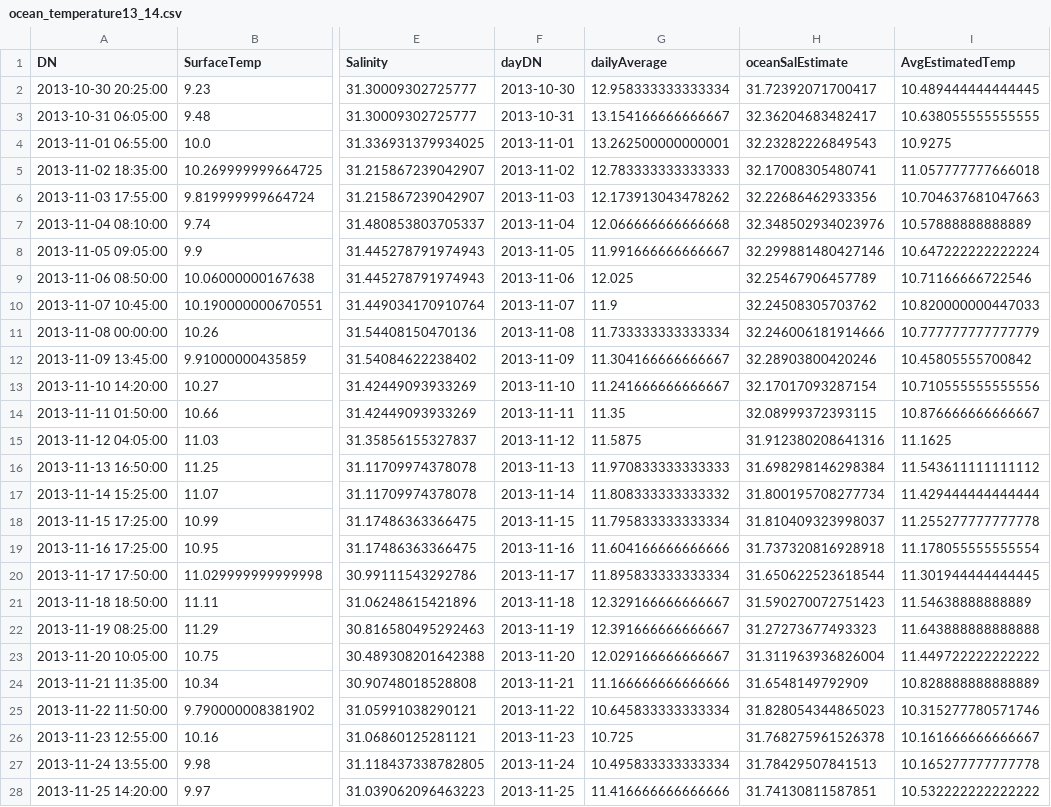
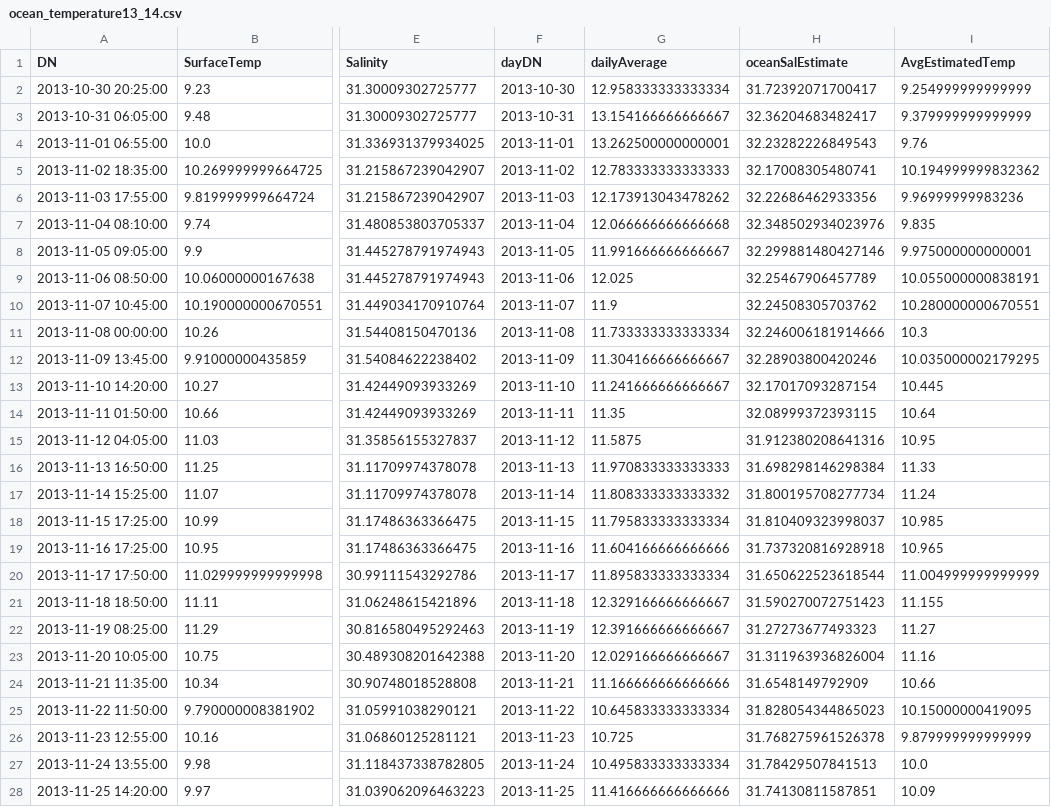
Before and after one commit to lebedevn/Alsea-Estuary-Data, a CSV file: ocean_temperature13_14.csv, drawn as a sheet; only a part is shown, gaps mark what is left out; the diff covers the shown part only; the diff names each change by its address in the sheet, - before the commit and + after, or states it on an @@ line.

Commit message:
ocean salinity and temperature updates

```diff
--- a/ocean_temperature13_14.csv
+++ b/ocean_temperature13_14.csv
-I2 (AvgEstimatedTemp): 10.489444444444445
+I2 (AvgEstimatedTemp): 9.254999999999999
-I3 (AvgEstimatedTemp): 10.638055555555555
+I3 (AvgEstimatedTemp): 9.379999999999999
-I4 (AvgEstimatedTemp): 10.9275
+I4 (AvgEstimatedTemp): 9.76
-I5 (AvgEstimatedTemp): 11.057777777666018
+I5 (AvgEstimatedTemp): 10.194999999832362
-I6 (AvgEstimatedTemp): 10.704637681047663
+I6 (AvgEstimatedTemp): 9.96999999983236
-I7 (AvgEstimatedTemp): 10.57888888888889
+I7 (AvgEstimatedTemp): 9.835
-I8 (AvgEstimatedTemp): 10.647222222222224
+I8 (AvgEstimatedTemp): 9.975000000000001
-I9 (AvgEstimatedTemp): 10.71166666722546
+I9 (AvgEstimatedTemp): 10.055000000838191
-I10 (AvgEstimatedTemp): 10.820000000447033
+I10 (AvgEstimatedTemp): 10.280000000670551
-I11 (AvgEstimatedTemp): 10.777777777777779
+I11 (AvgEstimatedTemp): 10.3
-I12 (AvgEstimatedTemp): 10.45805555700842
+I12 (AvgEstimatedTemp): 10.035000002179295
-I13 (AvgEstimatedTemp): 10.710555555555556
+I13 (AvgEstimatedTemp): 10.445
-I14 (AvgEstimatedTemp): 10.876666666666667
+I14 (AvgEstimatedTemp): 10.64
-I15 (AvgEstimatedTemp): 11.1625
+I15 (AvgEstimatedTemp): 10.95
-I16 (AvgEstimatedTemp): 11.543611111111112
+I16 (AvgEstimatedTemp): 11.33
-I17 (AvgEstimatedTemp): 11.429444444444444
+I17 (AvgEstimatedTemp): 11.24
-I18 (AvgEstimatedTemp): 11.255277777777778
+I18 (AvgEstimatedTemp): 10.985
-I19 (AvgEstimatedTemp): 11.178055555555554
+I19 (AvgEstimatedTemp): 10.965
-I20 (AvgEstimatedTemp): 11.301944444444445
+I20 (AvgEstimatedTemp): 11.004999999999999
-I21 (AvgEstimatedTemp): 11.54638888888889
+I21 (AvgEstimatedTemp): 11.155
-I22 (AvgEstimatedTemp): 11.643888888888888
+I22 (AvgEstimatedTemp): 11.27
-I23 (AvgEstimatedTemp): 11.449722222222222
+I23 (AvgEstimatedTemp): 11.16
-I24 (AvgEstimatedTemp): 10.828888888888889
+I24 (AvgEstimatedTemp): 10.66
-I25 (AvgEstimatedTemp): 10.315277780571746
+I25 (AvgEstimatedTemp): 10.15000000419095
-I26 (AvgEstimatedTemp): 10.161666666666667
+I26 (AvgEstimatedTemp): 9.879999999999999
-I27 (AvgEstimatedTemp): 10.165277777777778
+I27 (AvgEstimatedTemp): 10.0
-I28 (AvgEstimatedTemp): 10.532222222222222
+I28 (AvgEstimatedTemp): 10.09
```
Also changed, not shown: 104 edited cells elsewhere in this file, ocean_temperature12_13.csv, 3 other files.
